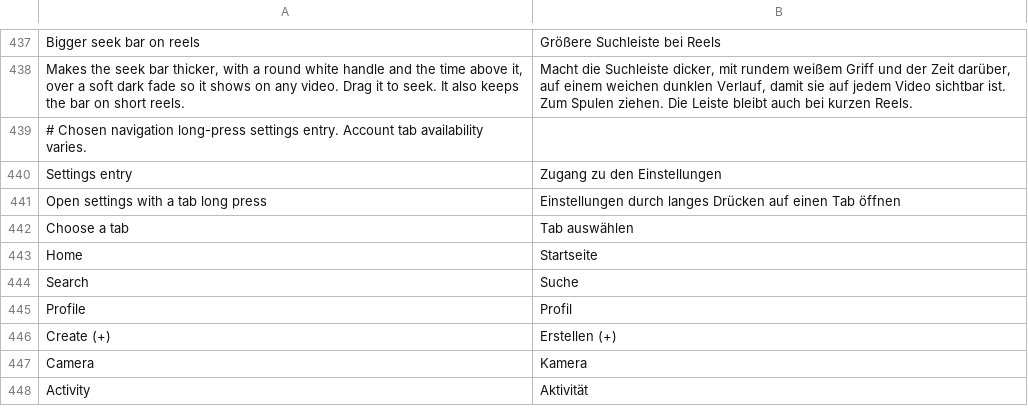
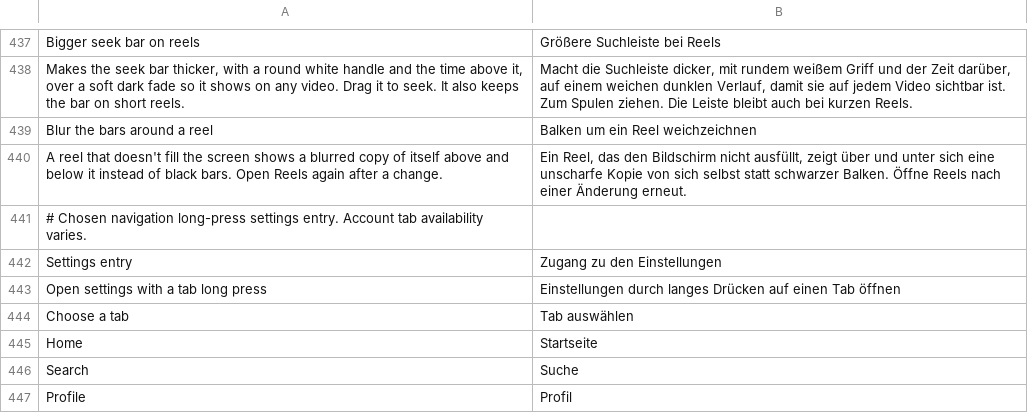
Before and after one commit to SysAdminDoc/HushGram, a TSV file: extensions/shared/library/src/main/l10n/de.tsv, drawn as a sheet; only a part is shown, gaps mark what is left out; the shorter side is filled out with more unchanged rows; the diff names each change by its address in the sheet, - before the commit and + after, or states it on an @@ line.

```diff
--- a/extensions/shared/library/src/main/l10n/de.tsv
+++ b/extensions/shared/library/src/main/l10n/de.tsv
+row 439: Blur the bars around a reel | Balken um ein Reel weichzeichnen
+row 440: A reel that doesn't fill the screen shows a blurred copy of itself above and below it instead of black bars. Open Reels again after a change. | Ein Reel, das den Bildschirm nicht ausfüllt, zeigt über und unter sich eine unscharfe Kopie von sich selbst statt schwarzer Balken. Öffne Reels nach einer Änderung erneut.
```
Also changed, not shown: extensions/shared/library/src/main/l10n/es.tsv, extensions/shared/library/src/main/l10n/in.tsv, 22 other files.
